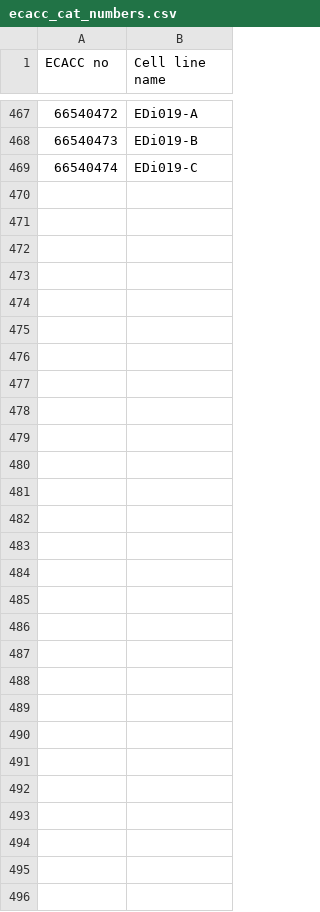
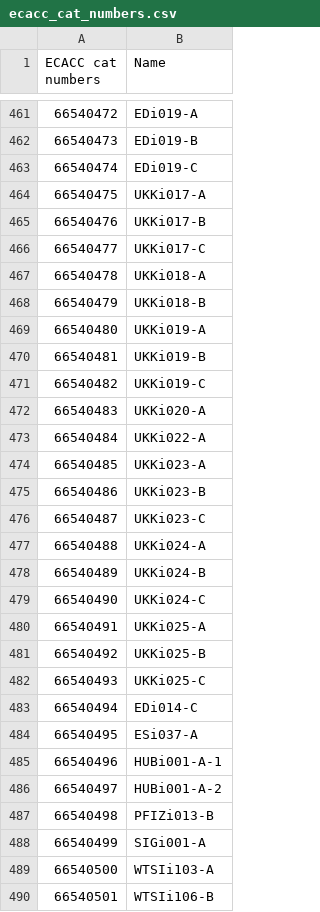
Before and after one commit to EBiSC/ebisc, a CSV file: var/ecacc_cat_numbers.csv, drawn as a sheet; only a part is shown, gaps mark what is left out; the diff covers the shown part only; the diff names each change by its address in the sheet, - before the commit and + after, or states it on an @@ line.

Commit message:
ECACC catalogue number importer for the backfill

```diff
--- a/var/ecacc_cat_numbers.csv
+++ b/var/ecacc_cat_numbers.csv
@@ column A (ECACC cat numbers) renumbered between rows 1 and 3 @@
-B1: Cell line name
+B1: Name
+row 464: 66540475 | UKKi017-A
+row 465: 66540476 | UKKi017-B
+row 466: 66540477 | UKKi017-C
+row 467: 66540478 | UKKi018-A
+row 468: 66540479 | UKKi018-B
+row 469: 66540480 | UKKi019-A
+row 470: 66540481 | UKKi019-B
+row 471: 66540482 | UKKi019-C
+row 472: 66540483 | UKKi020-A
+row 473: 66540484 | UKKi022-A
+row 474: 66540485 | UKKi023-A
+row 475: 66540486 | UKKi023-B
+row 476: 66540487 | UKKi023-C
+row 477: 66540488 | UKKi024-A
+row 478: 66540489 | UKKi024-B
+row 479: 66540490 | UKKi024-C
+row 480: 66540491 | UKKi025-A
+row 481: 66540492 | UKKi025-B
+row 482: 66540493 | UKKi025-C
+row 483: 66540494 | EDi014-C
+row 484: 66540495 | ESi037-A
+row 485: 66540496 | HUBi001-A-1
+row 486: 66540497 | HUBi001-A-2
+row 487: 66540498 | PFIZi013-B
+row 488: 66540499 | SIGi001-A
+row 489: 66540500 | WTSIi103-A
+row 490: 66540501 | WTSIi106-B
```
Also changed, not shown: 6 removed rows elsewhere in this file, 1 other file.
